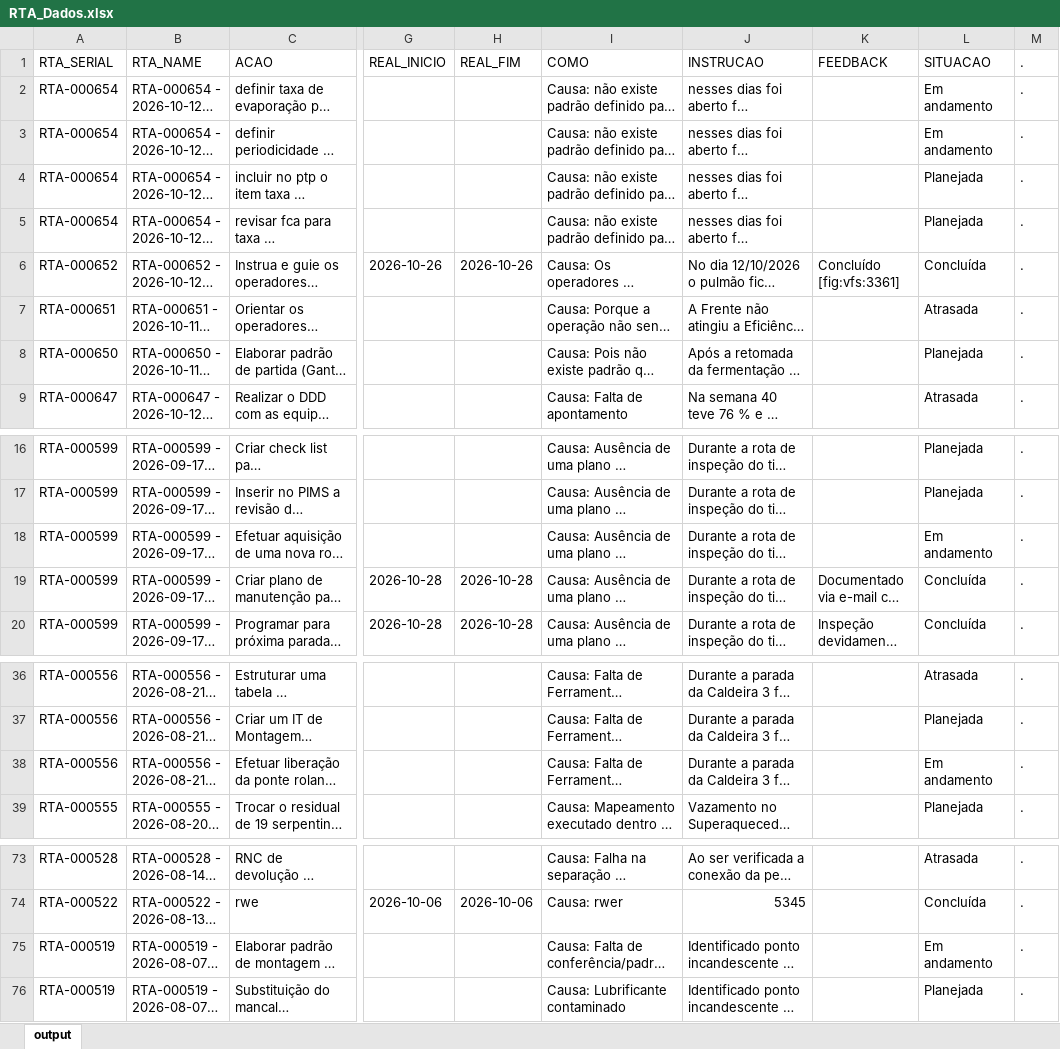
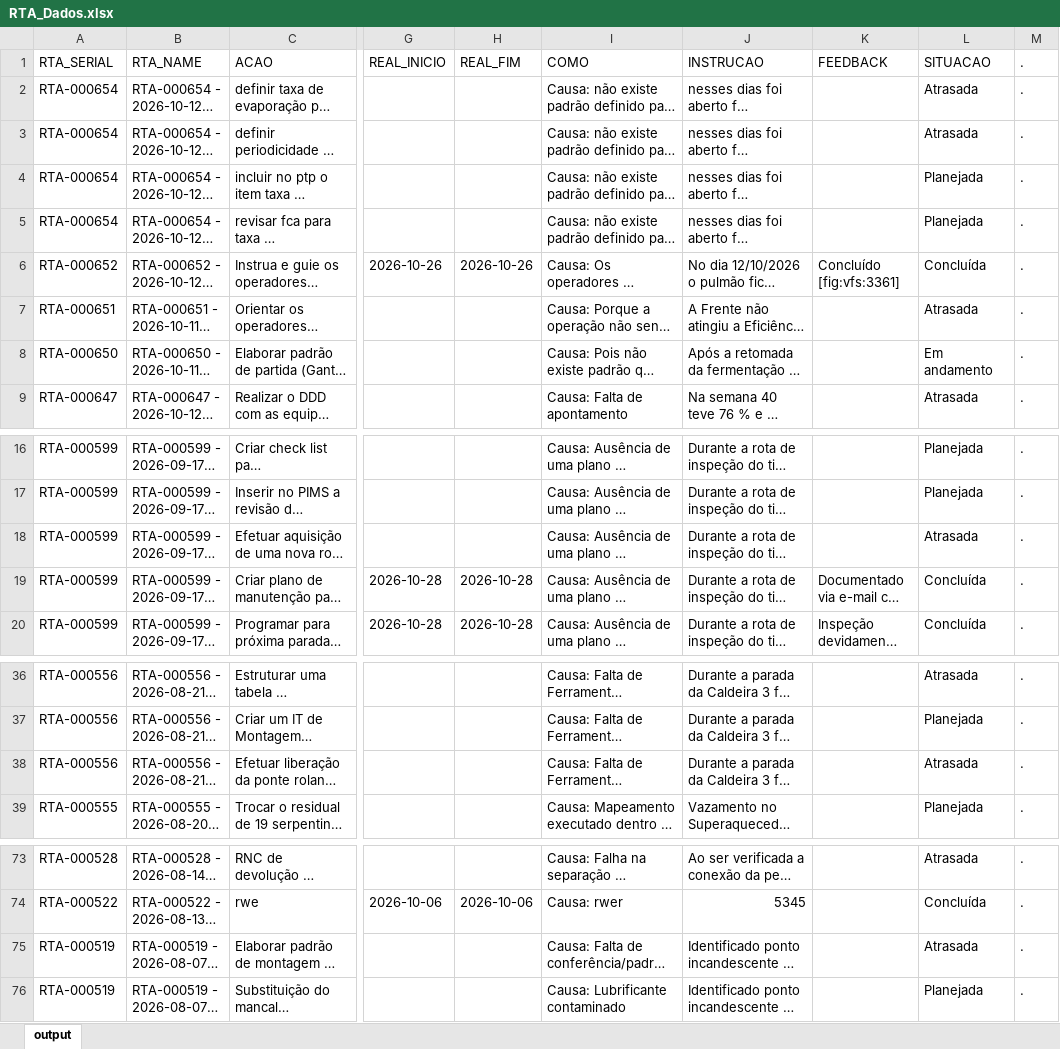
Before and after one commit to raulgribeiro/RTA-Dashboard, an Excel workbook: downloads/RTA_Dados.xlsx, sheet output, drawn as a sheet; only a part is shown, gaps mark what is left out; long unchanged cells end in …; values as stored, in another font and other column widths than the file's, no borders; the diff names each change by its address in the sheet, - before the commit and + after, or states it on an @@ line.

```diff
--- a/downloads/RTA_Dados.xlsx (sheet output)
+++ b/downloads/RTA_Dados.xlsx (sheet output)
-L2:L3 (SITUACAO): Em andamento
+L2:L3 (SITUACAO): Atrasada
-L8 (SITUACAO): Planejada
+L8 (SITUACAO): Em andamento
-L18 (SITUACAO): Em andamento
+L18 (SITUACAO): Atrasada
-L38 (SITUACAO): Em andamento
+L38 (SITUACAO): Atrasada
-L75 (SITUACAO): Em andamento
+L75 (SITUACAO): Atrasada
```
Also changed, not shown: downloads/RTA_Unidade.xlsx, 2 other files.
